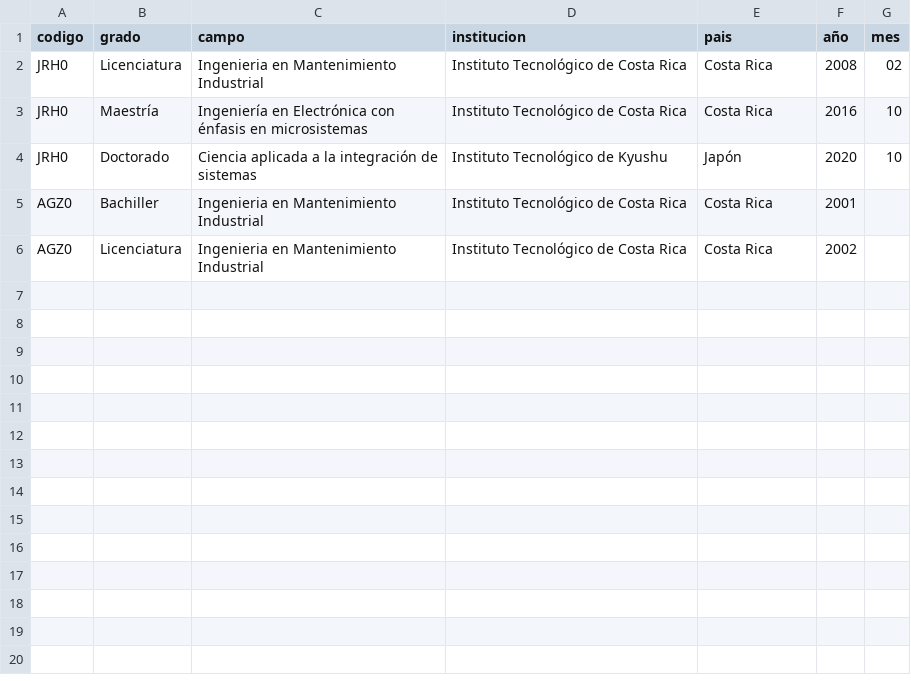
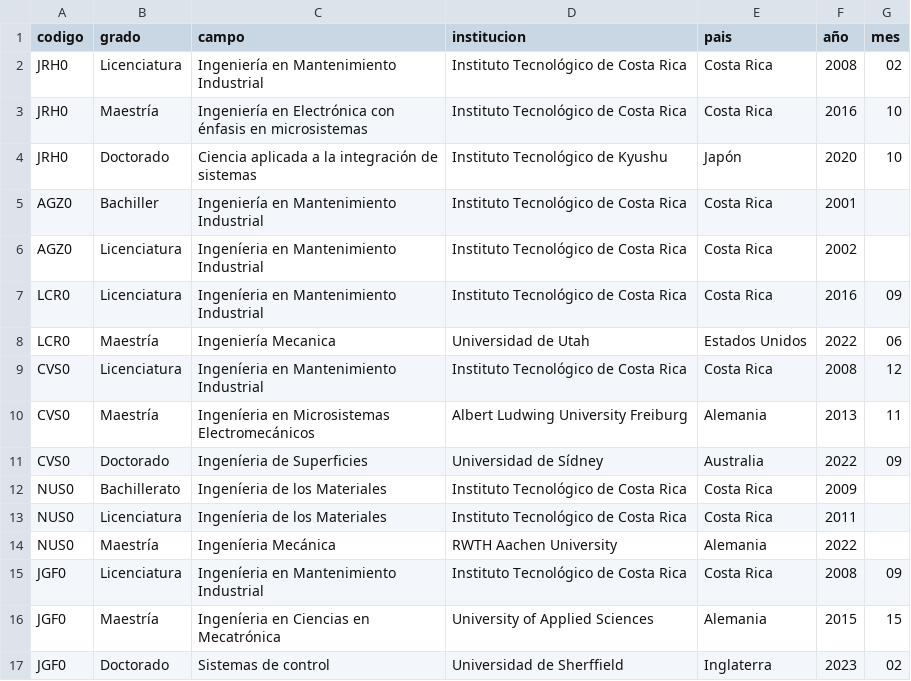
Before and after one commit to EIEM-TEC/profes, a CSV file: grados.csv, drawn as a sheet.

Commit message:
hasta guerrero

```diff
--- a/grados.csv
+++ b/grados.csv
@@ -1,6 +1,17 @@
 codigo,grado,campo,institucion,pais,año,mes
-JRH0,Licenciatura,Ingenieria en Mantenimiento Industrial,Instituto Tecnológico de Costa Rica,Costa Rica,2008,02
+JRH0,Licenciatura,Ingeniería en Mantenimiento Industrial,Instituto Tecnológico de Costa Rica,Costa Rica,2008,02
 JRH0,Maestría,Ingeniería en Electrónica con énfasis en microsistemas,Instituto Tecnológico de Costa Rica,Costa Rica,2016,10
 JRH0,Doctorado,Ciencia aplicada a la integración de sistemas,Instituto Tecnológico de Kyushu,Japón,2020,10
-AGZ0,Bachiller,Ingenieria en Mantenimiento Industrial,Instituto Tecnológico de Costa Rica,Costa Rica,2001,
-AGZ0,Licenciatura,Ingenieria en Mantenimiento Industrial,Instituto Tecnológico de Costa Rica,Costa Rica,2002,
+AGZ0,Bachiller,Ingeniería en Mantenimiento Industrial,Instituto Tecnológico de Costa Rica,Costa Rica,2001,
+AGZ0,Licenciatura,Ingeníeria en Mantenimiento Industrial,Instituto Tecnológico de Costa Rica,Costa Rica,2002,
+LCR0,Licenciatura,Ingeníeria en Mantenimiento Industrial,Instituto Tecnológico de Costa Rica,Costa Rica,2016,09
+LCR0,Maestría,Ingeniería Mecanica,Universidad de Utah,Estados Unidos,2022,06
+CVS0,Licenciatura,Ingeníeria en Mantenimiento Industrial,Instituto Tecnológico de Costa Rica,Costa Rica,2008,12
+CVS0,Maestría,Ingeníeria en Microsistemas Electromecánicos,Albert Ludwing University Freiburg,Alemania,2013,11
+CVS0,Doctorado,Ingeníeria de Superficies,Universidad de Sídney,Australia,2022,09
+NUS0,Bachillerato,Ingeníeria de los Materiales,Instituto Tecnológico de Costa Rica,Costa Rica,2009,
+NUS0,Licenciatura,Ingeníeria de los Materiales,Instituto Tecnológico de Costa Rica,Costa Rica,2011,
+NUS0,Maestría,Ingeníeria Mecánica,RWTH Aachen University,Alemania,2022,
+JGF0,Licenciatura,Ingeníeria en Mantenimiento Industrial,Instituto Tecnológico de Costa Rica,Costa Rica,2008,09
+JGF0,Maestría,Ingeníeria en Ciencias en Mecatrónica,University of Applied Sciences,Alemania,2015,15
+JGF0,Doctorado,Sistemas de control,Universidad de Sherffield,Inglaterra,2023,02
```
